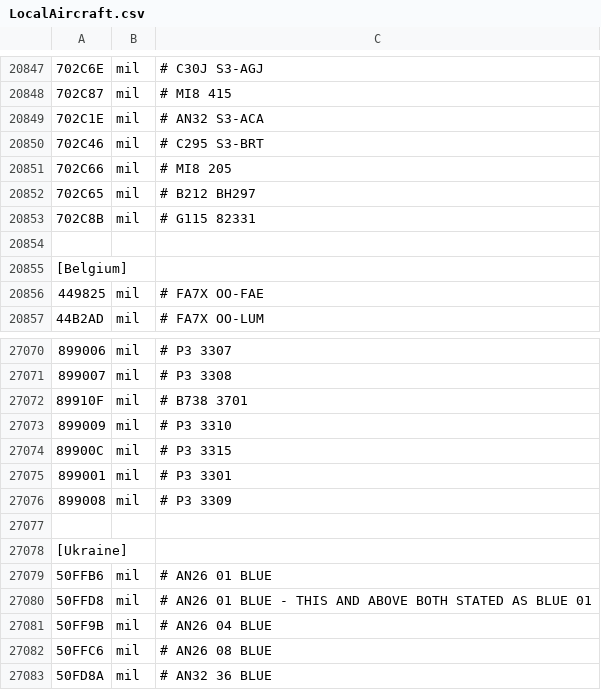
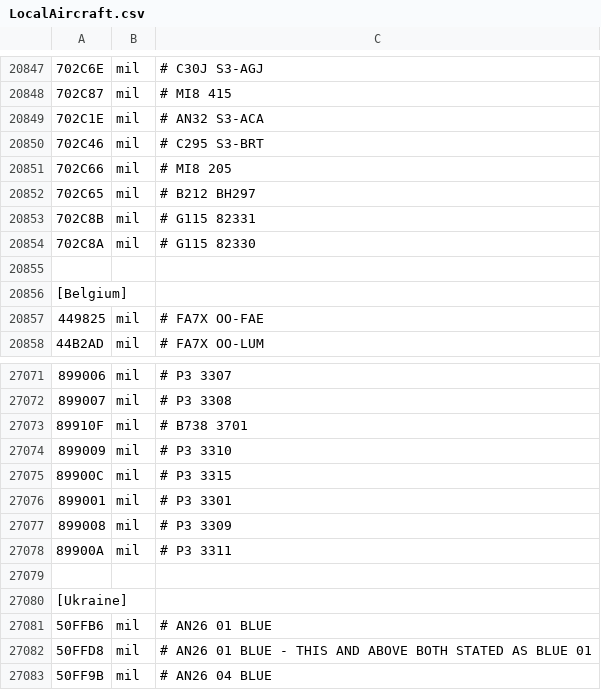
Before and after one commit to rikgale/LocalAircraft, a CSV file: LocalAircraft.csv, drawn as a sheet; only a part is shown, gaps mark what is left out; the shorter side is filled out with more unchanged rows; the diff names each change by its address in the sheet, - before the commit and + after, or states it on an @@ line.

Commit message:
Update LocalAircraft.csv

```diff
--- a/LocalAircraft.csv
+++ b/LocalAircraft.csv
+row 20854: 702C8A | mil | # G115 82330
+row 27078: 89900A | mil | # P3 3311
```
